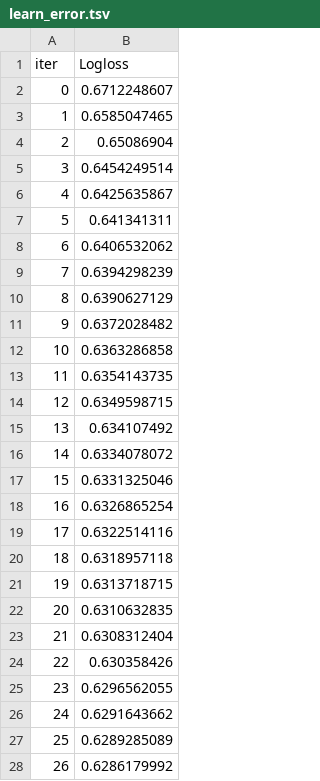
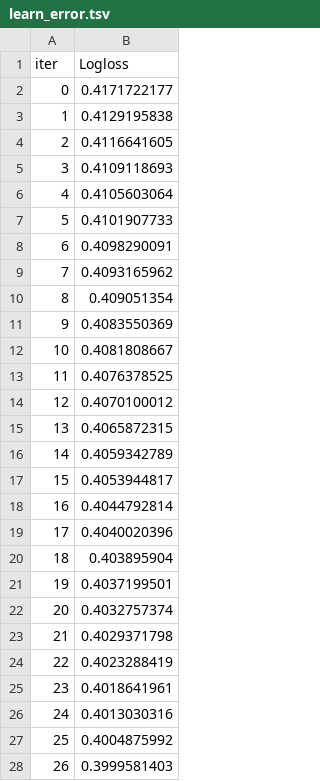
Before and after one commit to briggsprashar/ML-health-analytics-diabetes, a TSV file: catboost_info/learn_error.tsv, drawn as a sheet; only a part is shown; the diff covers the shown part only.

```diff
--- a/catboost_info/learn_error.tsv
+++ b/catboost_info/learn_error.tsv
@@ -1,28 +1,28 @@
 iter	Logloss
-0	0.6712248607
-1	0.6585047465
-2	0.65086904
-3	0.6454249514
-4	0.6425635867
-5	0.641341311
-6	0.6406532062
-7	0.6394298239
-8	0.6390627129
-9	0.6372028482
-10	0.6363286858
-11	0.6354143735
-12	0.6349598715
-13	0.634107492
-14	0.6334078072
-15	0.6331325046
-16	0.6326865254
-17	0.6322514116
-18	0.6318957118
-19	0.6313718715
-20	0.6310632835
-21	0.6308312404
-22	0.630358426
-23	0.6296562055
-24	0.6291643662
-25	0.6289285089
-26	0.6286179992
+0	0.4171722177
+1	0.4129195838
+2	0.4116641605
+3	0.4109118693
+4	0.4105603064
+5	0.4101907733
+6	0.4098290091
+7	0.4093165962
+8	0.409051354
+9	0.4083550369
+10	0.4081808667
+11	0.4076378525
+12	0.4070100012
+13	0.4065872315
+14	0.4059342789
+15	0.4053944817
+16	0.4044792814
+17	0.4040020396
+18	0.403895904
+19	0.4037199501
+20	0.4032757374
+21	0.4029371798
+22	0.4023288419
+23	0.4018641961
+24	0.4013030316
+25	0.4004875992
+26	0.3999581403
```
Also changed, not shown: 173 edited cells elsewhere in this file, catboost_info/time_left.tsv, 3 other files.
